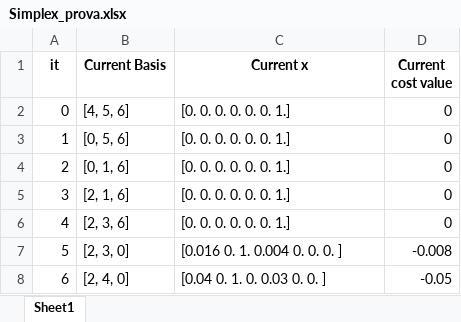
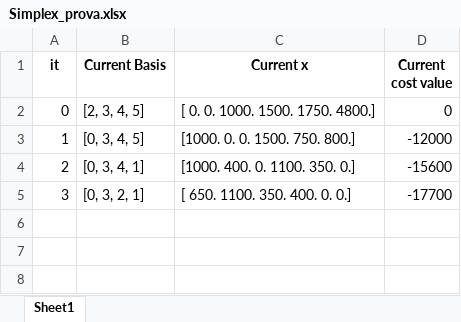
Before and after one commit to feuer95/Thesis, an Excel workbook: Python/Simplex_prova.xlsx, sheet Sheet1, drawn as a sheet; values as stored, in another font and other column widths than the file's, no borders; the diff names each change by its address in the sheet, - before the commit and + after, or states it on an @@ line.

```diff
--- a/Python/Simplex_prova.xlsx (sheet Sheet1)
+++ b/Python/Simplex_prova.xlsx (sheet Sheet1)
-B2 (Current Basis): [4, 5, 6]
+B2 (Current Basis): [2, 3, 4, 5]
-C2 (Current x): [0. 0. 0. 0. 0. 0. 1.]
+C2 (Current x): [ 0. 0. 1000. 1500. 1750. 4800.]
-B3 (Current Basis): [0, 5, 6]
+B3 (Current Basis): [0, 3, 4, 5]
-C3 (Current x): [0. 0. 0. 0. 0. 0. 1.]
+C3 (Current x): [1000. 0. 0. 1500. 750. 800.]
-D3 (Current cost value): 0
+D3 (Current cost value): -12000
-B4 (Current Basis): [0, 1, 6]
+B4 (Current Basis): [0, 3, 4, 1]
-C4 (Current x): [0. 0. 0. 0. 0. 0. 1.]
+C4 (Current x): [1000. 400. 0. 1100. 350. 0.]
-D4 (Current cost value): 0
+D4 (Current cost value): -15600
-B5 (Current Basis): [2, 1, 6]
+B5 (Current Basis): [0, 3, 2, 1]
-C5 (Current x): [0. 0. 0. 0. 0. 0. 1.]
+C5 (Current x): [ 650. 1100. 350. 400. 0. 0.]
-D5 (Current cost value): 0
+D5 (Current cost value): -17700
-row 6: 4 | [2, 3, 6] | [0. 0. 0. 0. 0. 0. 1.] | 0
-row 7: 5 | [2, 3, 0] | [0.016 0. 1. 0.004 0. 0. 0. ] | -0.008
-row 8: 6 | [2, 4, 0] | [0.04 0. 1. 0. 0.03 0. 0. ] | -0.05
```
Also changed, not shown: Python/LPF_cp.xlsx, 6 other files.
